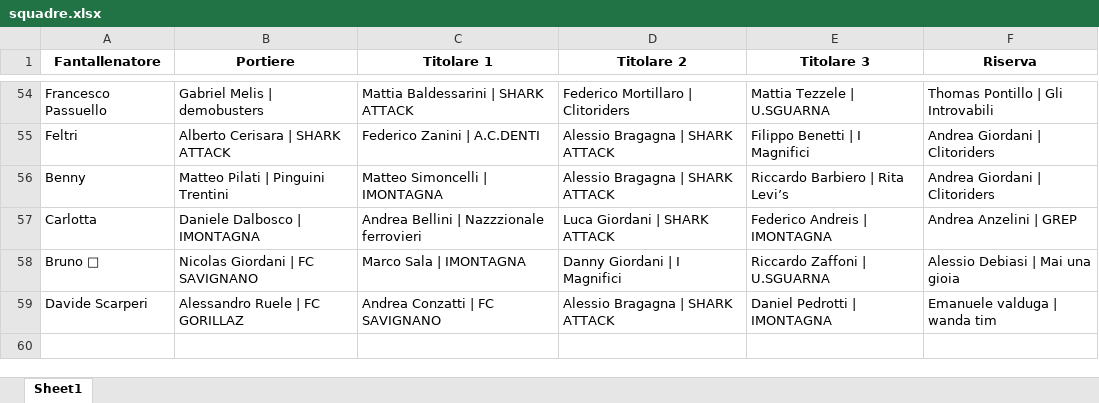
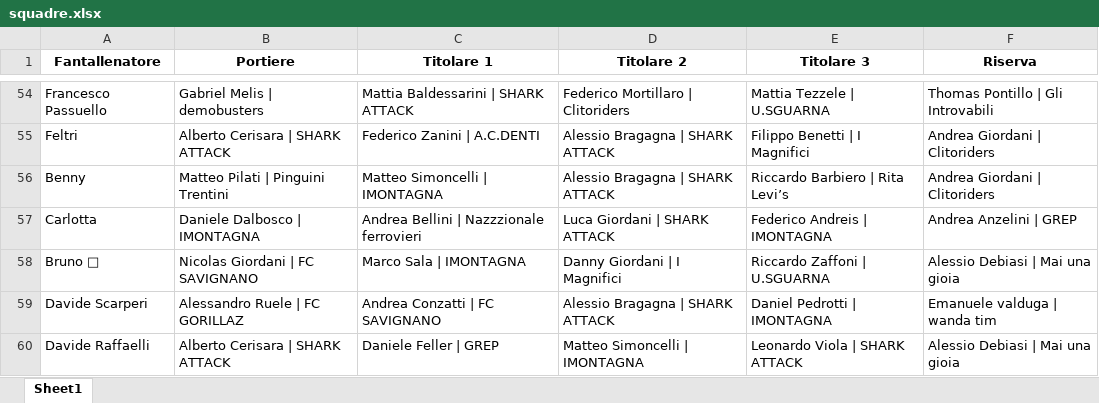
Before and after one commit to chumpblocckami/fantacalciosplash_lizzana, an Excel workbook: assets/2025/squadre.xlsx, sheet Sheet1, drawn as a sheet; only a part is shown, gaps mark what is left out; values as stored, in another font and other column widths than the file's, no borders; the diff names each change by its address in the sheet, - before the commit and + after, or states it on an @@ line.

Commit message:
Added Davide Raffaelli  team

```diff
--- a/assets/2025/squadre.xlsx (sheet Sheet1)
+++ b/assets/2025/squadre.xlsx (sheet Sheet1)
+row 60: Davide Raffaelli | Alberto Cerisara | SHARK ATTACK | Daniele Feller | GREP | Matteo Simoncelli | IMONTAGNA | Leonardo Viola | SHARK ATTACK | Alessio Debiasi | Mai una gioia
```
